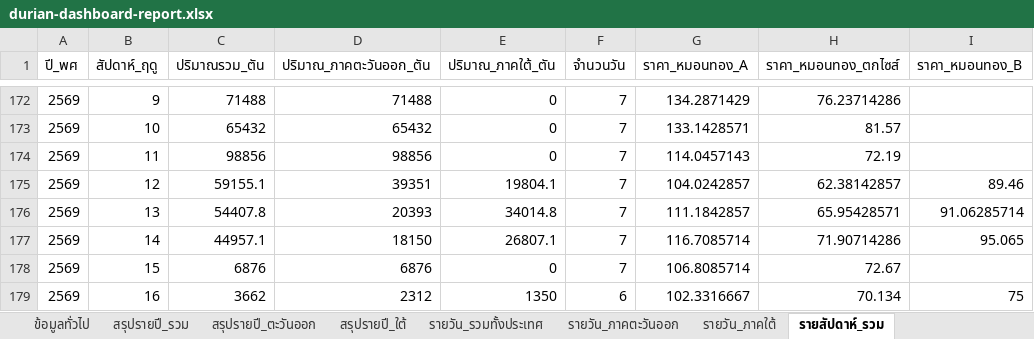
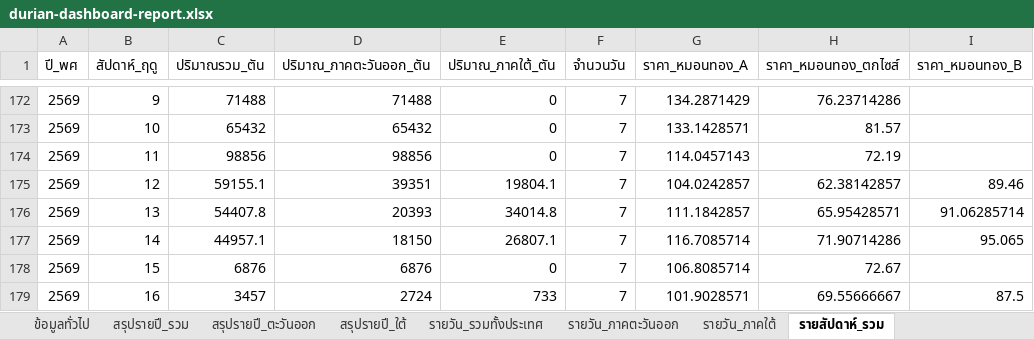
Before and after one commit to yohaken/cursor-agent, an Excel workbook: data/durian-dashboard-report.xlsx, sheet รายสัปดาห์_รวม, drawn as a sheet; only a part is shown, gaps mark what is left out; values as stored, in another font and other column widths than the file's, no borders; removed rows and columns are numbered as before the commit, all else as after; the diff names each change by its address in the sheet, - before the commit and + after, or states it on an @@ line.

```diff
--- a/data/durian-dashboard-report.xlsx (sheet รายสัปดาห์_รวม)
+++ b/data/durian-dashboard-report.xlsx (sheet รายสัปดาห์_รวม)
-row 179: 2569 | 16 | 3662 | 2312 | 1350 | 6 | 102.3316667 | 70.134 | 75
+row 179: 2569 | 16 | 3457 | 2724 | 733 | 7 | 101.9028571 | 69.55666667 | 87.5
```
Also changed, not shown: sheet รายวัน_รวมทั้งประเทศ, sheet รายวัน_ภาคตะวันออก, sheet รายวัน_ภาคใต้, sheet สรุปรายปี_รวม, sheet สรุปรายปี_ตะวันออก, sheet สรุปรายปี_ใต้, 1 more sheet, 2 other files.
